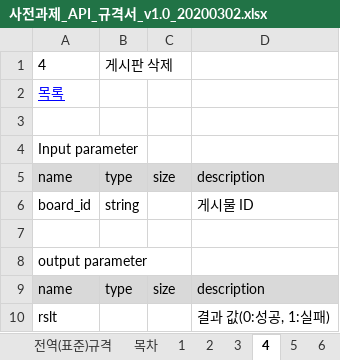
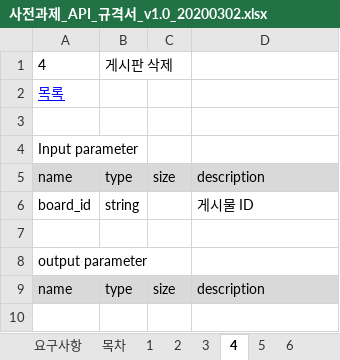
Before and after one commit to cri-kim/OldProject, an Excel workbook: 사전과제_API_규격서_v1.0_20200302.xlsx, sheet 4, drawn as a sheet; values as stored, in another font and other column widths than the file's, no borders; the diff names each change by its address in the sheet, - before the commit and + after, or states it on an @@ line.

```diff
--- a/사전과제_API_규격서_v1.0_20200302.xlsx (sheet 4)
+++ b/사전과제_API_규격서_v1.0_20200302.xlsx (sheet 4)
-sheet tab: 전역(표준)규격
+sheet tab: 요구사항
-row 10: rslt |  |  | 결과 값(0:성공, 1:실패)
```
Also changed, not shown: sheet 1, sheet 요구사항, sheet 목차, sheet 2, sheet 6, sheet 3, 17 other files.
